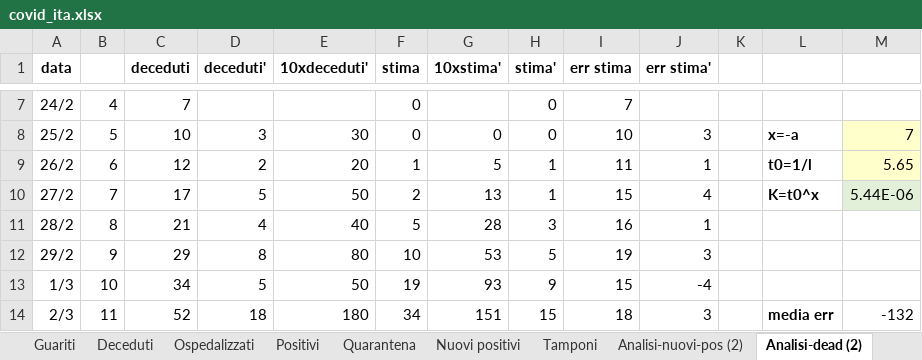
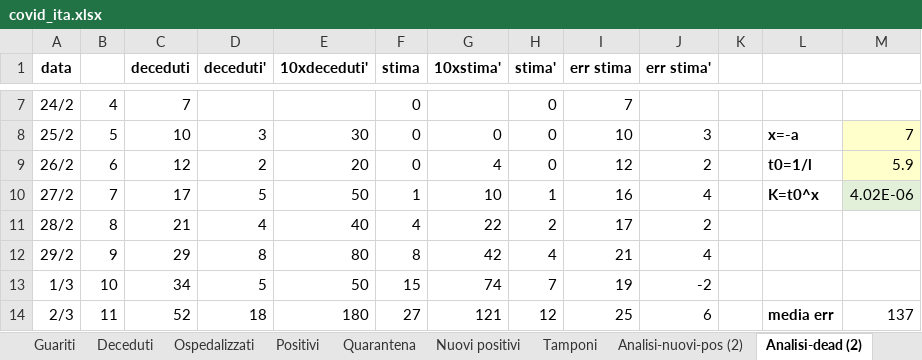
Before and after one commit to mattecarpa/Covid19, an Excel workbook: covid_ita.xlsx, sheet Analisi-dead (2), drawn as a sheet; only a part is shown, gaps mark what is left out; values as stored, in another font and other column widths than the file's, no borders; charts and pictures not drawn; the diff covers the shown part only; the diff names each change by its address in the sheet, - before the commit and + after, or states it on an @@ line.

```diff
--- a/covid_ita.xlsx (sheet Analisi-dead (2))
+++ b/covid_ita.xlsx (sheet Analisi-dead (2))
-F9 (stima): 1
+F9 (stima): 0
-G9 (10xstima'): 5
+G9 (10xstima'): 4
-H9 (stima'): 1
+H9 (stima'): 0
-I9 (err stima): 11
+I9 (err stima): 12
-J9 (err stima'): 1
+J9 (err stima'): 2
-M9: 5.65
+M9: 5.9
-F10 (stima): 2
+F10 (stima): 1
-G10 (10xstima'): 13
+G10 (10xstima'): 10
-I10 (err stima): 15
+I10 (err stima): 16
-M10: 5.44E-06
+M10: 4.02E-06
-F11 (stima): 5
+F11 (stima): 4
-G11 (10xstima'): 28
+G11 (10xstima'): 22
-H11 (stima'): 3
+H11 (stima'): 2
-I11 (err stima): 16
+I11 (err stima): 17
-J11 (err stima'): 1
+J11 (err stima'): 2
-F12 (stima): 10
+F12 (stima): 8
-G12 (10xstima'): 53
+G12 (10xstima'): 42
-H12 (stima'): 5
+H12 (stima'): 4
-I12 (err stima): 19
+I12 (err stima): 21
-J12 (err stima'): 3
+J12 (err stima'): 4
-F13 (stima): 19
+F13 (stima): 15
-G13 (10xstima'): 93
+G13 (10xstima'): 74
-H13 (stima'): 9
+H13 (stima'): 7
-I13 (err stima): 15
+I13 (err stima): 19
-J13 (err stima'): -4
+J13 (err stima'): -2
-F14 (stima): 34
+F14 (stima): 27
-G14 (10xstima'): 151
+G14 (10xstima'): 121
-H14 (stima'): 15
+H14 (stima'): 12
-I14 (err stima): 18
+I14 (err stima): 25
-J14 (err stima'): 3
+J14 (err stima'): 6
-M14: -132
+M14: 137
```
Also changed, not shown: 332 edited cells and cell formats elsewhere in this sheet, sheet R0, sheet Dati, sheet Coeff stime, sheet Tamponi, sheet Terapia_inten, sheet Deceduti, 8 more sheets, other sheet tabs, formulas that keep their value, charts or pictures, covid_lig.xlsx.
